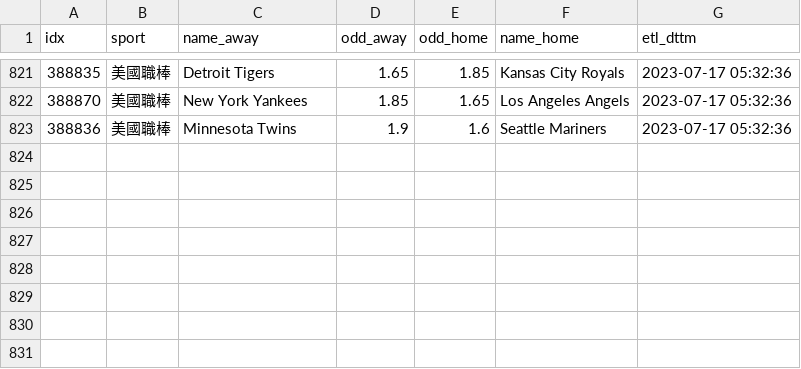
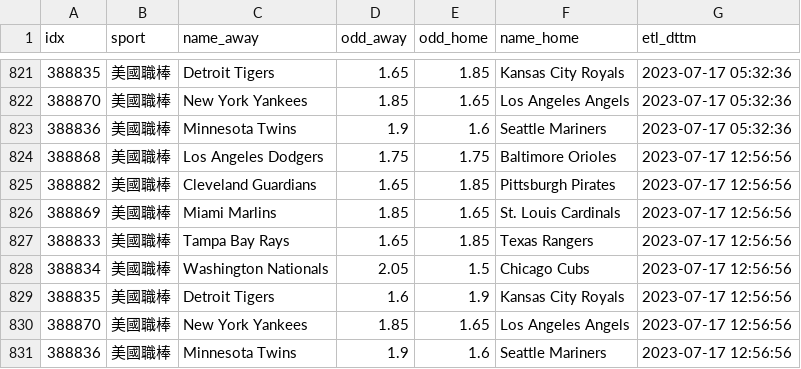
Before and after one commit to achilles0926/tw_sport_lottery, a CSV file: twsl_baseball_odds_backup.csv, drawn as a sheet; only a part is shown, gaps mark what is left out; the diff names each change by its address in the sheet, - before the commit and + after, or states it on an @@ line.

```diff
--- a/twsl_baseball_odds_backup.csv
+++ b/twsl_baseball_odds_backup.csv
+row 824: 388868 | 美國職棒 | Los Angeles Dodgers | 1.75 | 1.75 | Baltimore Orioles | 2023-07-17 12:56:56
+row 825: 388882 | 美國職棒 | Cleveland Guardians | 1.65 | 1.85 | Pittsburgh Pirates | 2023-07-17 12:56:56
+row 826: 388869 | 美國職棒 | Miami Marlins | 1.85 | 1.65 | St. Louis Cardinals | 2023-07-17 12:56:56
+row 827: 388833 | 美國職棒 | Tampa Bay Rays | 1.65 | 1.85 | Texas Rangers | 2023-07-17 12:56:56
+row 828: 388834 | 美國職棒 | Washington Nationals | 2.05 | 1.5 | Chicago Cubs | 2023-07-17 12:56:56
+row 829: 388835 | 美國職棒 | Detroit Tigers | 1.6 | 1.9 | Kansas City Royals | 2023-07-17 12:56:56
+row 830: 388870 | 美國職棒 | New York Yankees | 1.85 | 1.65 | Los Angeles Angels | 2023-07-17 12:56:56
+row 831: 388836 | 美國職棒 | Minnesota Twins | 1.9 | 1.6 | Seattle Mariners | 2023-07-17 12:56:56
```
Also changed, not shown: twsl_baseball_odds_base.csv, twsl_baseball_odds_new.csv.
